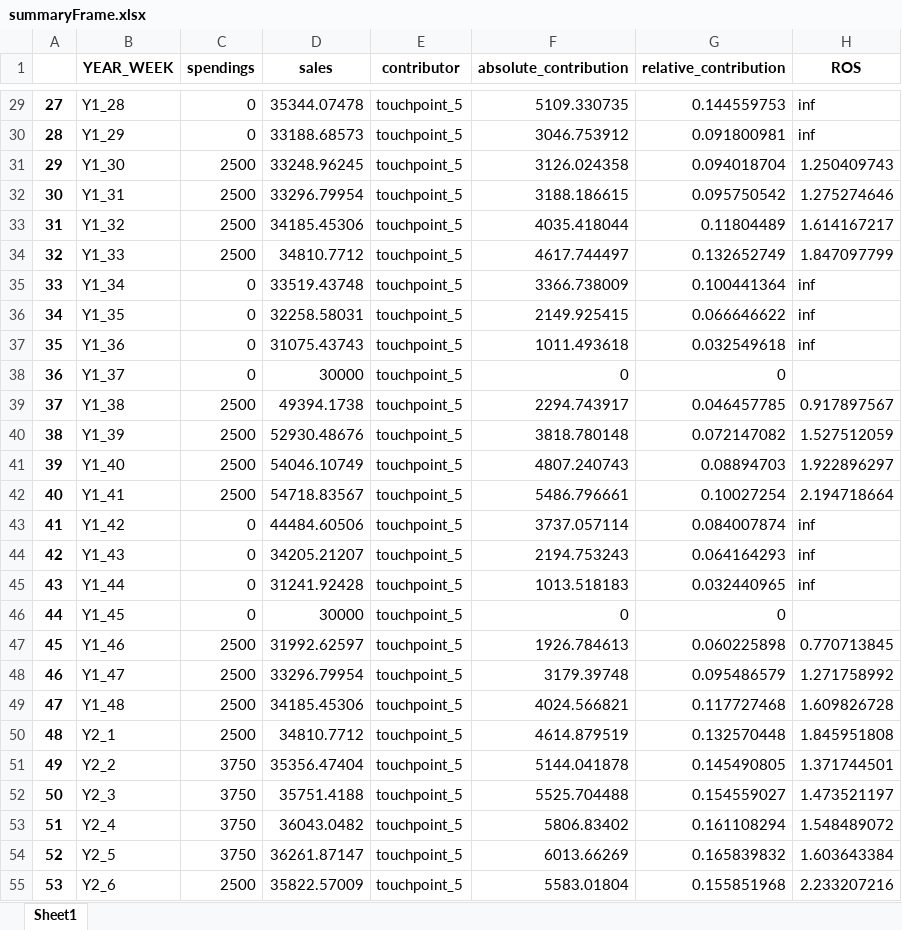
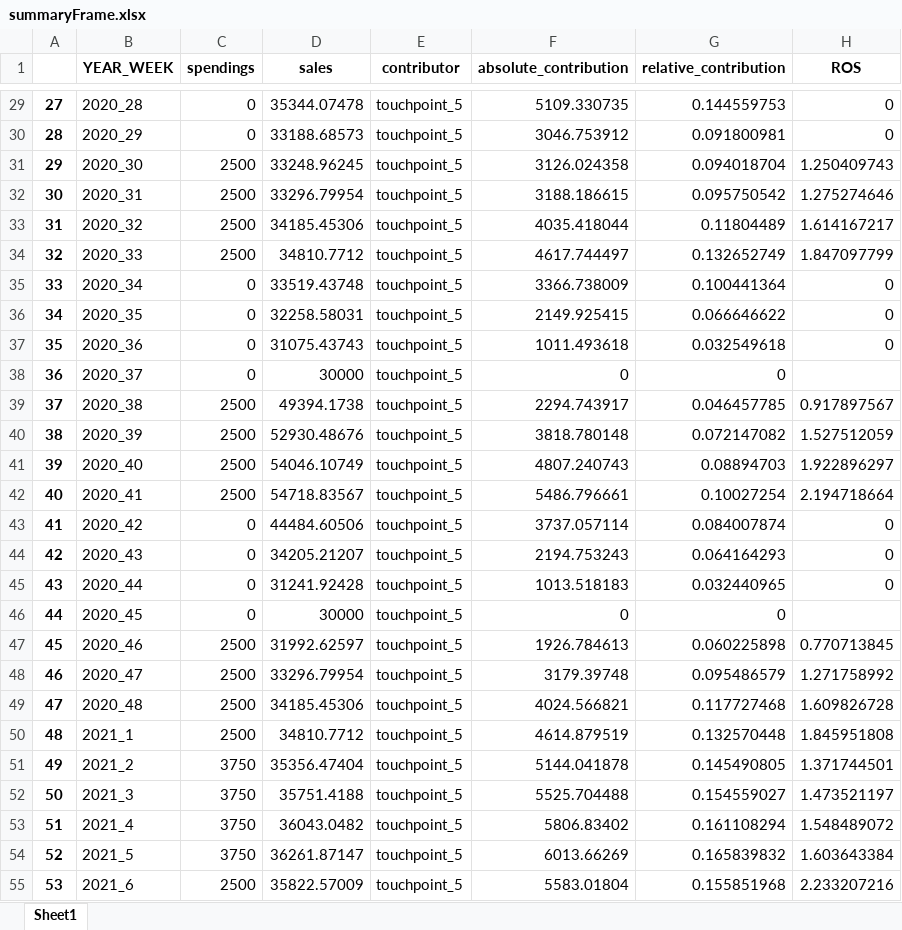
Before and after one commit to alex0267/marketing_mix_model_product, an Excel workbook: summaryFrame.xlsx, sheet Sheet1, drawn as a sheet; only a part is shown, gaps mark what is left out; values as stored, in another font and other column widths than the file's, no borders; the diff covers the shown part only; the diff names each change by its address in the sheet, - before the commit and + after, or states it on an @@ line.

```diff
--- a/summaryFrame.xlsx (sheet Sheet1)
+++ b/summaryFrame.xlsx (sheet Sheet1)
-B29 (YEAR_WEEK): Y1_28
+B29 (YEAR_WEEK): 2020_28
-H29:H30 (ROS): inf
+H29:H30 (ROS): 0
-B30 (YEAR_WEEK): Y1_29
+B30 (YEAR_WEEK): 2020_29
-B31 (YEAR_WEEK): Y1_30
+B31 (YEAR_WEEK): 2020_30
-B32 (YEAR_WEEK): Y1_31
+B32 (YEAR_WEEK): 2020_31
-B33 (YEAR_WEEK): Y1_32
+B33 (YEAR_WEEK): 2020_32
-B34 (YEAR_WEEK): Y1_33
+B34 (YEAR_WEEK): 2020_33
-B35 (YEAR_WEEK): Y1_34
+B35 (YEAR_WEEK): 2020_34
-H35:H37 (ROS): inf
+H35:H37 (ROS): 0
-B36 (YEAR_WEEK): Y1_35
+B36 (YEAR_WEEK): 2020_35
-B37 (YEAR_WEEK): Y1_36
+B37 (YEAR_WEEK): 2020_36
-B38 (YEAR_WEEK): Y1_37
+B38 (YEAR_WEEK): 2020_37
-B39 (YEAR_WEEK): Y1_38
+B39 (YEAR_WEEK): 2020_38
-B40 (YEAR_WEEK): Y1_39
+B40 (YEAR_WEEK): 2020_39
-B41 (YEAR_WEEK): Y1_40
+B41 (YEAR_WEEK): 2020_40
-B42 (YEAR_WEEK): Y1_41
+B42 (YEAR_WEEK): 2020_41
-B43 (YEAR_WEEK): Y1_42
+B43 (YEAR_WEEK): 2020_42
-H43:H45 (ROS): inf
+H43:H45 (ROS): 0
-B44 (YEAR_WEEK): Y1_43
+B44 (YEAR_WEEK): 2020_43
-B45 (YEAR_WEEK): Y1_44
+B45 (YEAR_WEEK): 2020_44
-B46 (YEAR_WEEK): Y1_45
+B46 (YEAR_WEEK): 2020_45
-B47 (YEAR_WEEK): Y1_46
+B47 (YEAR_WEEK): 2020_46
-B48 (YEAR_WEEK): Y1_47
+B48 (YEAR_WEEK): 2020_47
-B49 (YEAR_WEEK): Y1_48
+B49 (YEAR_WEEK): 2020_48
-B50 (YEAR_WEEK): Y2_1
+B50 (YEAR_WEEK): 2021_1
-B51 (YEAR_WEEK): Y2_2
+B51 (YEAR_WEEK): 2021_2
-B52 (YEAR_WEEK): Y2_3
+B52 (YEAR_WEEK): 2021_3
-B53 (YEAR_WEEK): Y2_4
+B53 (YEAR_WEEK): 2021_4
-B54 (YEAR_WEEK): Y2_5
+B54 (YEAR_WEEK): 2021_5
-B55 (YEAR_WEEK): Y2_6
+B55 (YEAR_WEEK): 2021_6
```
Also changed, not shown: 463 edited cells elsewhere in this sheet, feature_summary.xlsx, summary.xlsx, 28 other files.
